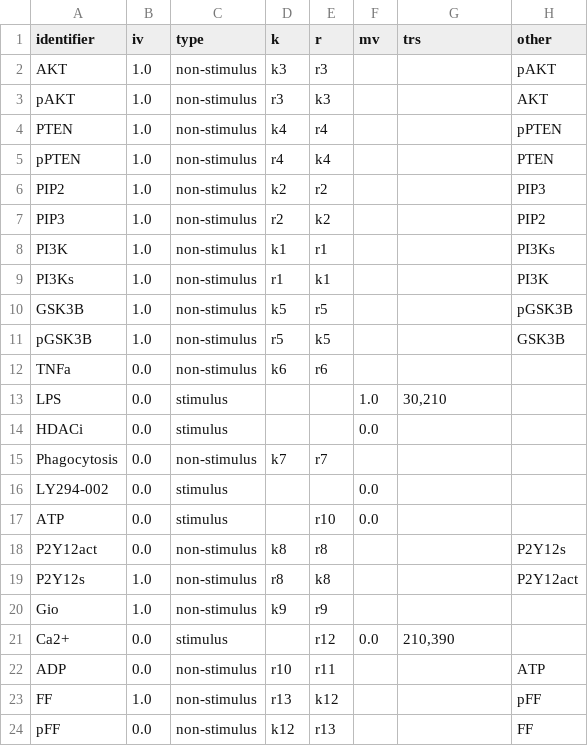
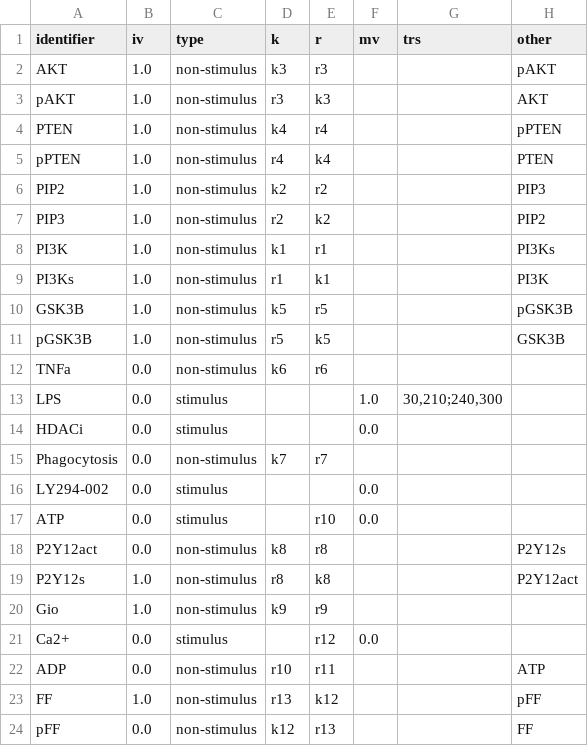
Before and after one commit to rsethi21/na_for_systems_bio, a CSV file: input/input_expanded/substrates.csv, drawn as a sheet.

```diff
--- a/input/input_expanded/substrates.csv
+++ b/input/input_expanded/substrates.csv
@@ -12,3 +12,3 @@ identifier,iv,type,k,r,mv,trs,other
 "TNFa",0.0,"non-stimulus","k6","r6",,,
-"LPS",0.0,"stimulus",,,1.0,"30,210",
+"LPS",0.0,"stimulus",,,1.0,"30,210;240,300",
 "HDACi",0.0,"stimulus",,,0.0,,
@@ -20,3 +20,3 @@ identifier,iv,type,k,r,mv,trs,other
 "Gio",1.0,"non-stimulus","k9","r9",,,
-"Ca2+",0.0,"stimulus",,"r12",0.0,"210,390",
+"Ca2+",0.0,"stimulus",,"r12",0.0,,
 "ADP",0.0,"non-stimulus","r10","r11",,,"ATP"
```
Also changed, not shown: 2 other files.
